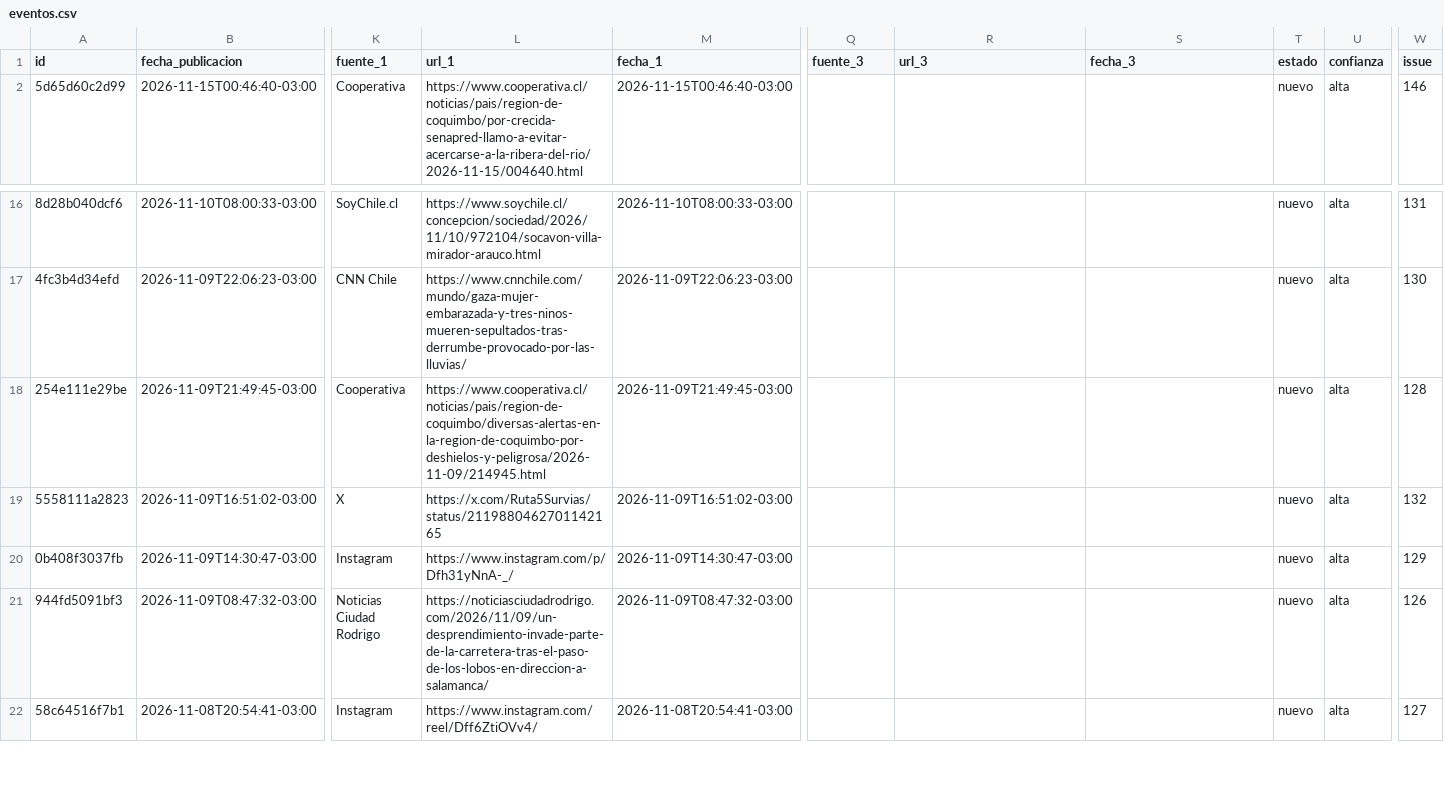
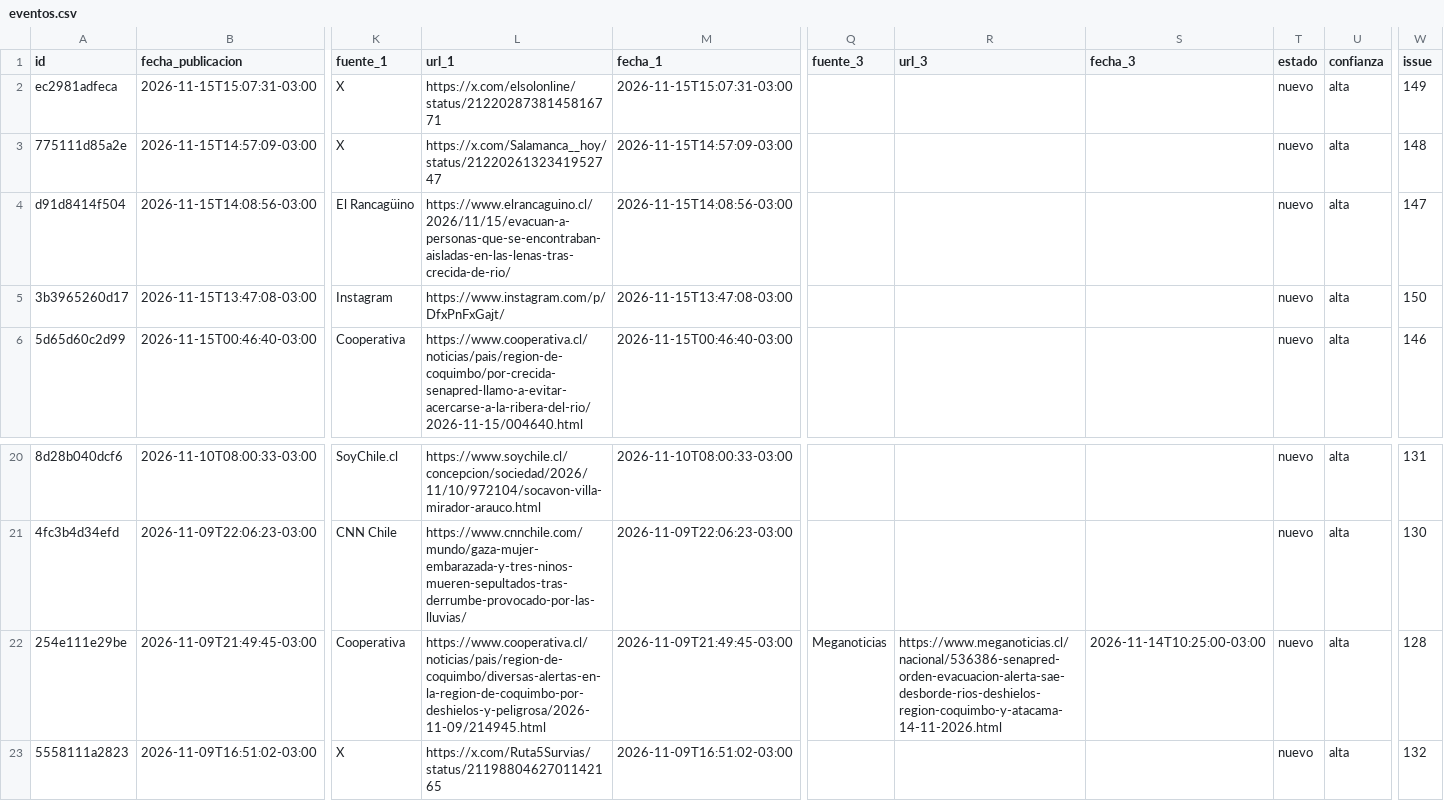
Before and after one commit to jalvarezamadogeologo/buscador-remociones, a CSV file: data/eventos.csv, drawn as a sheet; only a part is shown, gaps mark what is left out; the shorter side is filled out with more unchanged rows; addresses are those after the commit; rows hold the shown columns only; the diff names each change by its address in the sheet, - before the commit and + after, or states it on an @@ line.

```diff
--- a/data/eventos.csv
+++ b/data/eventos.csv
+row 2: ec2981adfeca | 2026-11-15T15:07:31-03:00 | X | https://x.com/elsolonline/status/2122028738145816771 | 2026-11-15T15:07:31-03:00 |  |  |  | nuevo | alta | 149
+row 3: 775111d85a2e | 2026-11-15T14:57:09-03:00 | X | https://x.com/Salamanca__hoy/status/2122026132341952747 | 2026-11-15T14:57:09-03:00 |  |  |  | nuevo | alta | 148
+row 4: d91d8414f504 | 2026-11-15T14:08:56-03:00 | El Rancagüino | https://www.elrancaguino.cl/2026/11/15/evacuan-a-personas-que-se-encontraban-aisladas-en-las-lenas-tras-crecida-de-rio/ | 2026-11-15T14:08:56-03:00 |  |  |  | nuevo | alta | 147
+row 5: 3b3965260d17 | 2026-11-15T13:47:08-03:00 | Instagram | https://www.instagram.com/p/DfxPnFxGajt/ | 2026-11-15T13:47:08-03:00 |  |  |  | nuevo | alta | 150
-Q22 (fuente_3): (empty)
+Q22 (fuente_3): Meganoticias
-R22 (url_3): (empty)
+R22 (url_3): https://www.meganoticias.cl/nacional/536386-senapred-orden-evacuacion-alerta-sae-desborde-rios-deshielos-region-coquimbo-y-atacama-14-11-2026.html
-S22 (fecha_3): (empty)
+S22 (fecha_3): 2026-11-14T10:25:00-03:00
```
Also changed, not shown: docs/eventos.csv, 6 other files.
